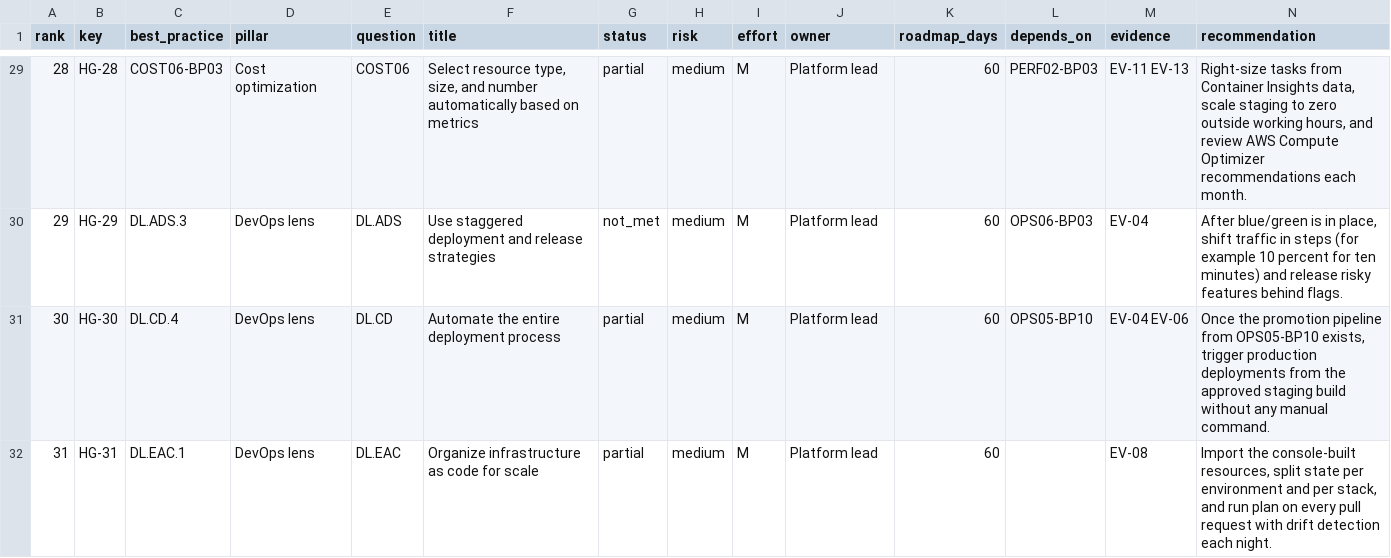
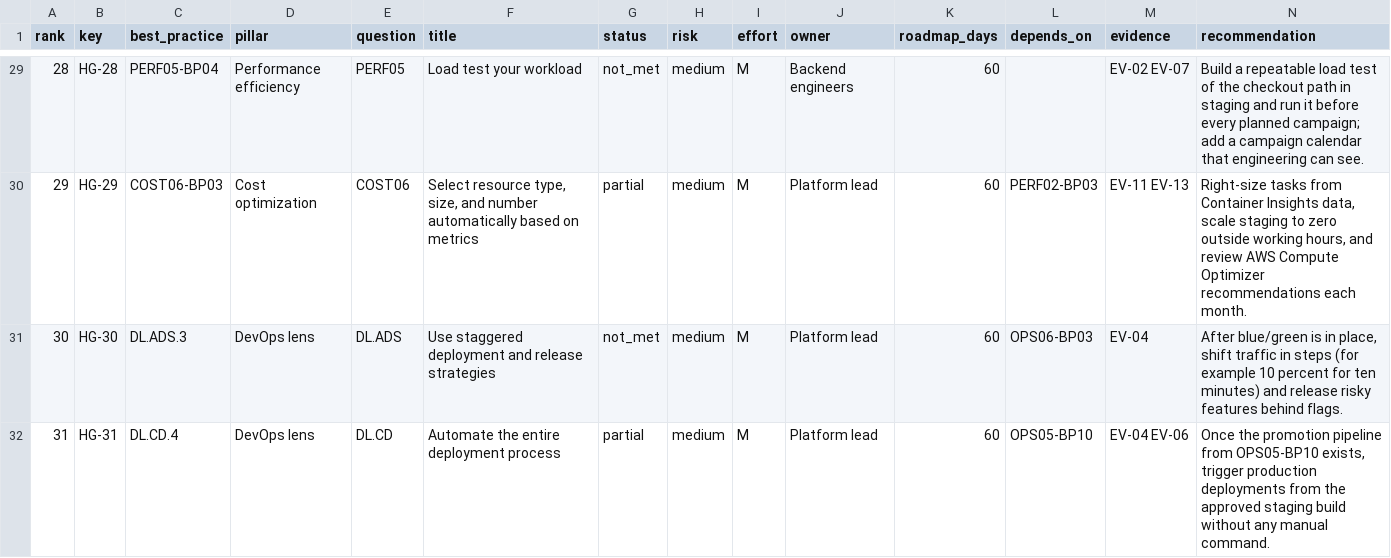
Before and after one commit to gamaware/aws-well-architected-assessment-sample, a CSV file: evidence/backlog.csv, drawn as a sheet; only a part is shown, gaps mark what is left out; the diff covers the shown part only; the diff names each change by its address in the sheet, - before the commit and + after, or states it on an @@ line.

Commit message:
feat: cover the organizational adoption and automated governance sagas

```diff
--- a/evidence/backlog.csv
+++ b/evidence/backlog.csv
-C29 (best_practice): COST06-BP03
+C29 (best_practice): PERF05-BP04
-D29 (pillar): Cost optimization
+D29 (pillar): Performance efficiency
-E29 (question): COST06
+E29 (question): PERF05
-F29 (title): Select resource type, size, and number automatically based on metrics
+F29 (title): Load test your workload
-G29 (status): partial
+G29 (status): not_met
-J29 (owner): Platform lead
+J29 (owner): Backend engineers
-L29 (depends_on): PERF02-BP03
+L29 (depends_on): (empty)
-M29 (evidence): EV-11 EV-13
+M29 (evidence): EV-02 EV-07
-N29 (recommendation): Right-size tasks from Container Insights data, scale staging to zero outside working hours, and review AWS Compute Optimizer recommendations each month.
+N29 (recommendation): Build a repeatable load test of the checkout path in staging and run it before every planned campaign; add a campaign calendar that engineering can see.
-C30 (best_practice): DL.ADS.3
+C30 (best_practice): COST06-BP03
-D30 (pillar): DevOps lens
+D30 (pillar): Cost optimization
-E30 (question): DL.ADS
+E30 (question): COST06
-F30 (title): Use staggered deployment and release strategies
+F30 (title): Select resource type, size, and number automatically based on metrics
-G30 (status): not_met
+G30 (status): partial
-L30 (depends_on): OPS06-BP03
+L30 (depends_on): PERF02-BP03
-M30 (evidence): EV-04
+M30 (evidence): EV-11 EV-13
-N30 (recommendation): After blue/green is in place, shift traffic in steps (for example 10 percent for ten minutes) and release risky features behind flags.
+N30 (recommendation): Right-size tasks from Container Insights data, scale staging to zero outside working hours, and review AWS Compute Optimizer recommendations each month.
-C31 (best_practice): DL.CD.4
+C31 (best_practice): DL.ADS.3
-E31 (question): DL.CD
+E31 (question): DL.ADS
-F31 (title): Automate the entire deployment process
+F31 (title): Use staggered deployment and release strategies
-G31 (status): partial
+G31 (status): not_met
-L31 (depends_on): OPS05-BP10
+L31 (depends_on): OPS06-BP03
-M31 (evidence): EV-04 EV-06
+M31 (evidence): EV-04
-N31 (recommendation): Once the promotion pipeline from OPS05-BP10 exists, trigger production deployments from the approved staging build without any manual command.
+N31 (recommendation): After blue/green is in place, shift traffic in steps (for example 10 percent for ten minutes) and release risky features behind flags.
-C32 (best_practice): DL.EAC.1
+C32 (best_practice): DL.CD.4
-E32 (question): DL.EAC
+E32 (question): DL.CD
-F32 (title): Organize infrastructure as code for scale
+F32 (title): Automate the entire deployment process
-L32 (depends_on): (empty)
+L32 (depends_on): OPS05-BP10
-M32 (evidence): EV-08
+M32 (evidence): EV-04 EV-06
-N32 (recommendation): Import the console-built resources, split state per environment and per stack, and run plan on every pull request with drift detection each night.
+N32 (recommendation): Once the promotion pipeline from OPS05-BP10 exists, trigger production deployments from the approved staging build without any manual command.
```
Also changed, not shown: 4 added rows, 82 edited cells and row numbers in column A elsewhere in this file, 8 other files.
